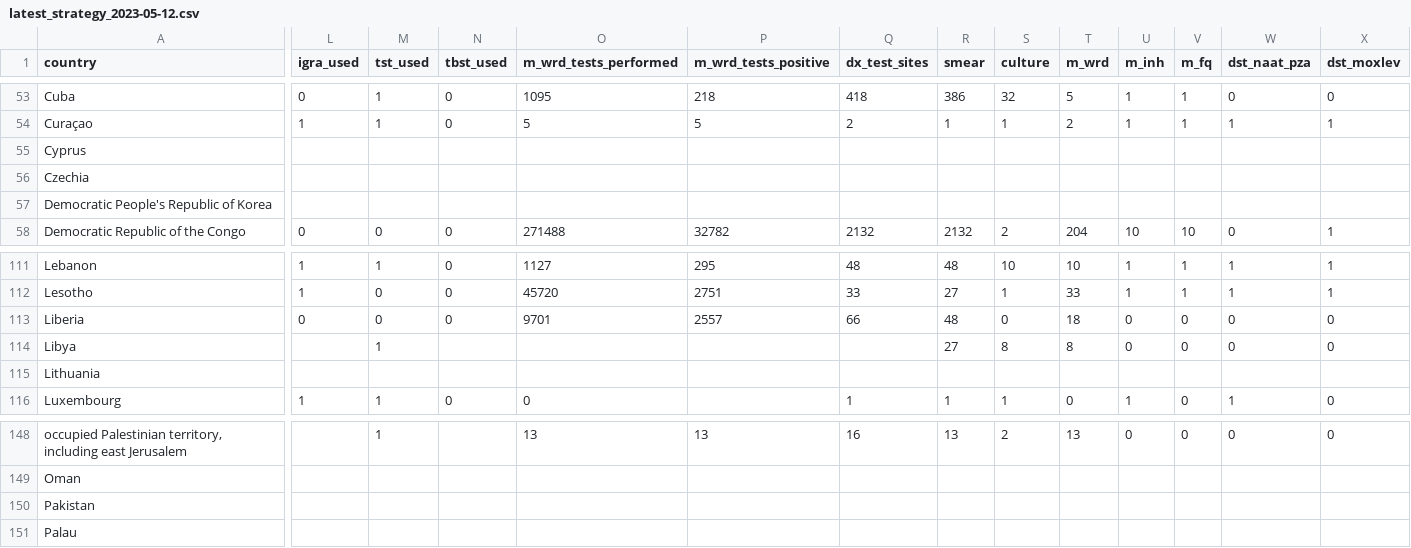
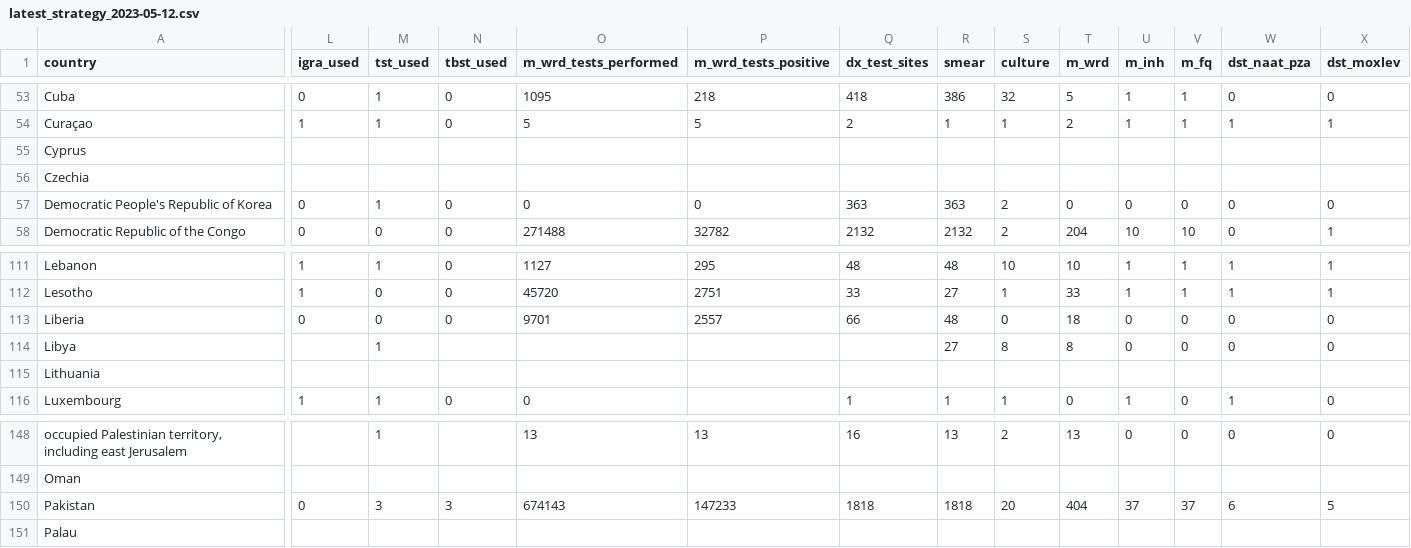
Before and after one commit to yamanakatakuya/tb_finance, a CSV file: csv/latest_strategy_2023-05-12.csv, drawn as a sheet; only a part is shown, gaps mark what is left out; the diff covers the shown part only; the diff names each change by its address in the sheet, - before the commit and + after, or states it on an @@ line.

```diff
--- a/csv/latest_strategy_2023-05-12.csv
+++ b/csv/latest_strategy_2023-05-12.csv
-L57 (igra_used): (empty)
+L57 (igra_used): 0
-M57 (tst_used): (empty)
+M57 (tst_used): 1
-N57 (tbst_used): (empty)
+N57 (tbst_used): 0
-O57 (m_wrd_tests_performed): (empty)
+O57 (m_wrd_tests_performed): 0
-P57 (m_wrd_tests_positive): (empty)
+P57 (m_wrd_tests_positive): 0
-Q57 (dx_test_sites): (empty)
+Q57 (dx_test_sites): 363
-R57 (smear): (empty)
+R57 (smear): 363
-S57 (culture): (empty)
+S57 (culture): 2
-T57 (m_wrd): (empty)
+T57 (m_wrd): 0
-U57 (m_inh): (empty)
+U57 (m_inh): 0
-V57 (m_fq): (empty)
+V57 (m_fq): 0
-W57 (dst_naat_pza): (empty)
+W57 (dst_naat_pza): 0
-X57 (dst_moxlev): (empty)
+X57 (dst_moxlev): 0
-L150 (igra_used): (empty)
+L150 (igra_used): 0
-M150 (tst_used): (empty)
+M150 (tst_used): 3
-N150 (tbst_used): (empty)
+N150 (tbst_used): 3
-O150 (m_wrd_tests_performed): (empty)
+O150 (m_wrd_tests_performed): 674143
-P150 (m_wrd_tests_positive): (empty)
+P150 (m_wrd_tests_positive): 147233
-Q150 (dx_test_sites): (empty)
+Q150 (dx_test_sites): 1818
-R150 (smear): (empty)
+R150 (smear): 1818
-S150 (culture): (empty)
+S150 (culture): 20
-T150 (m_wrd): (empty)
+T150 (m_wrd): 404
-U150 (m_inh): (empty)
+U150 (m_inh): 37
-V150 (m_fq): (empty)
+V150 (m_fq): 37
-W150 (dst_naat_pza): (empty)
+W150 (dst_naat_pza): 6
-X150 (dst_moxlev): (empty)
+X150 (dst_moxlev): 5
```
Also changed, not shown: 49 edited cells elsewhere in this file, csv/latest_budgets_2023-05-12.csv, csv/latest_expenditures_services_2023-05-12.csv, 1 other file.
